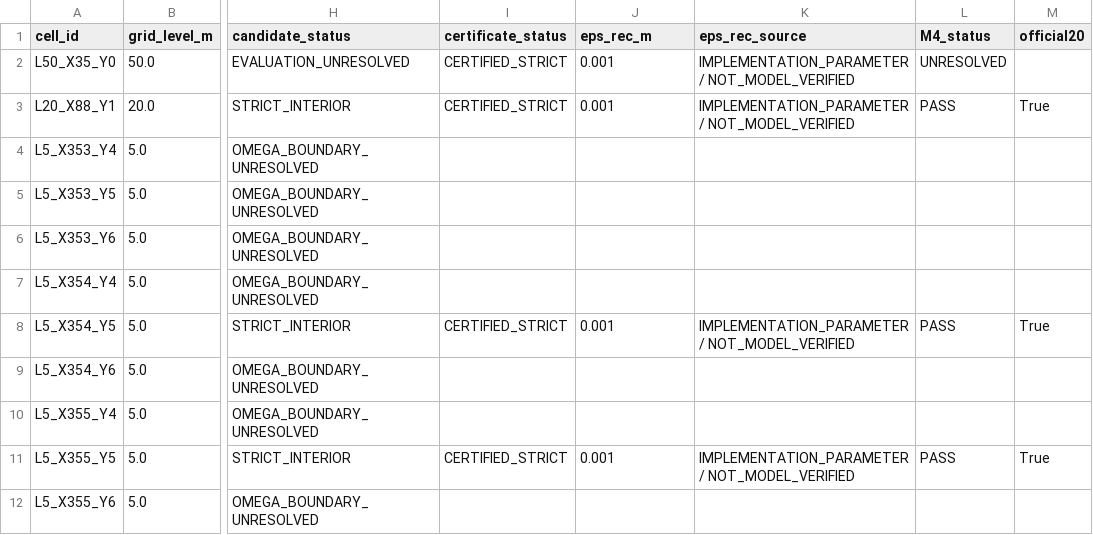
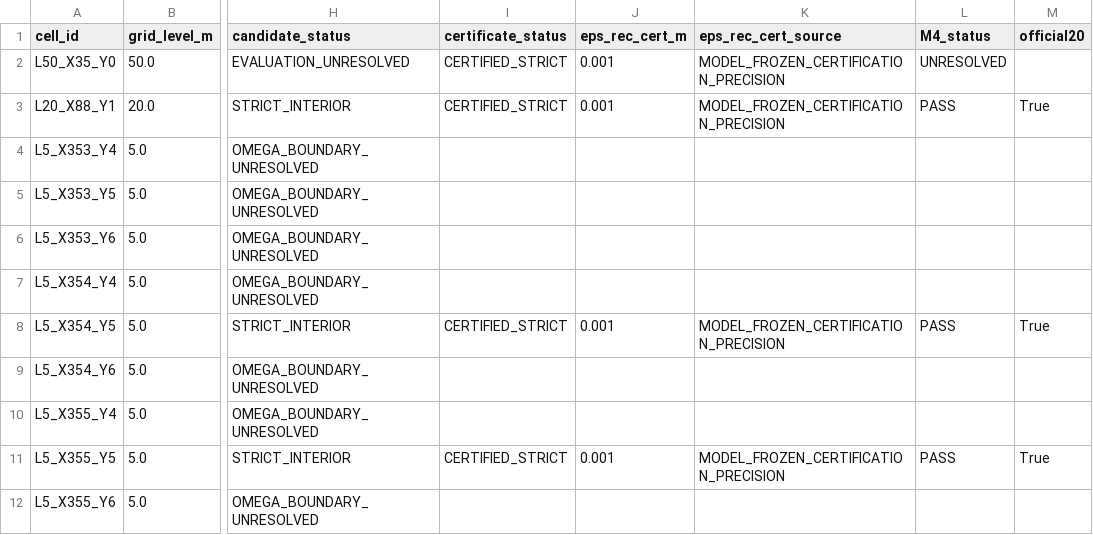
Before and after one commit to mairq0429/cumcm-2026-B, a CSV file: 03_results/q2/m5_dev/candidate_status.csv, drawn as a sheet; only a part is shown, gaps mark what is left out; the diff names each change by its address in the sheet, - before the commit and + after, or states it on an @@ line.

Commit message:
Align Q2 strict certificate with zero physical threshold

```diff
--- a/03_results/q2/m5_dev/candidate_status.csv
+++ b/03_results/q2/m5_dev/candidate_status.csv
-J1: eps_rec_m
+J1: eps_rec_cert_m
-K1: eps_rec_source
+K1: eps_rec_cert_source
-K2:K3 (eps_rec_cert_source): IMPLEMENTATION_PARAMETER / NOT_MODEL_VERIFIED
+K2:K3 (eps_rec_cert_source): MODEL_FROZEN_CERTIFICATION_PRECISION
-K8 (eps_rec_cert_source): IMPLEMENTATION_PARAMETER / NOT_MODEL_VERIFIED
+K8 (eps_rec_cert_source): MODEL_FROZEN_CERTIFICATION_PRECISION
-K11 (eps_rec_cert_source): IMPLEMENTATION_PARAMETER / NOT_MODEL_VERIFIED
+K11 (eps_rec_cert_source): MODEL_FROZEN_CERTIFICATION_PRECISION
```
Also changed, not shown: 03_results/q2/m5_dev/strict_candidates.csv, 11 other files.
